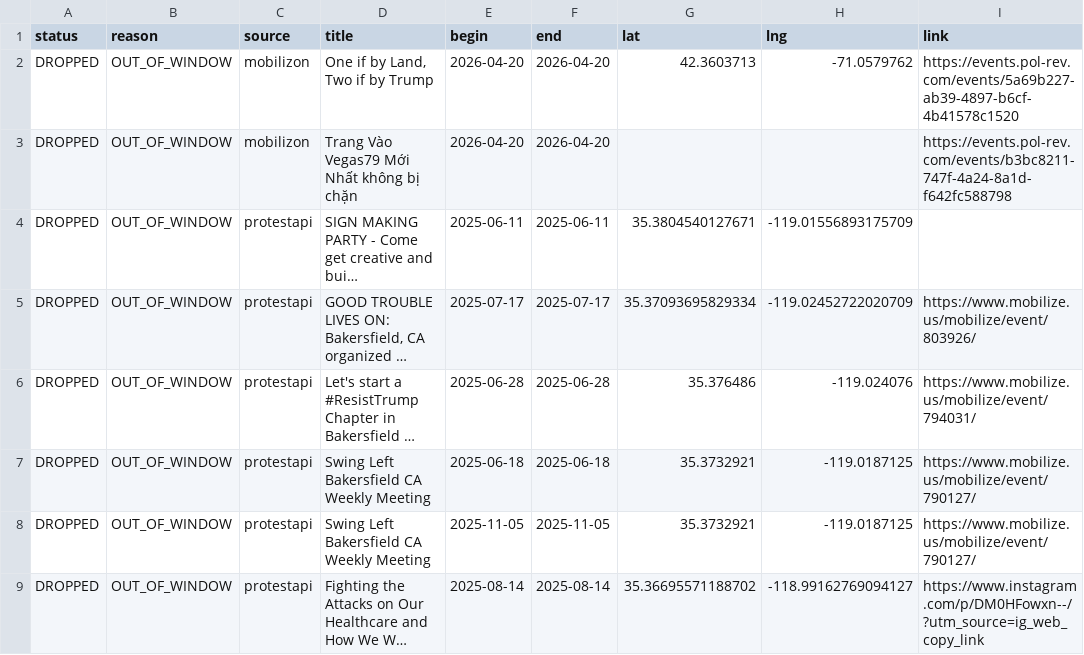
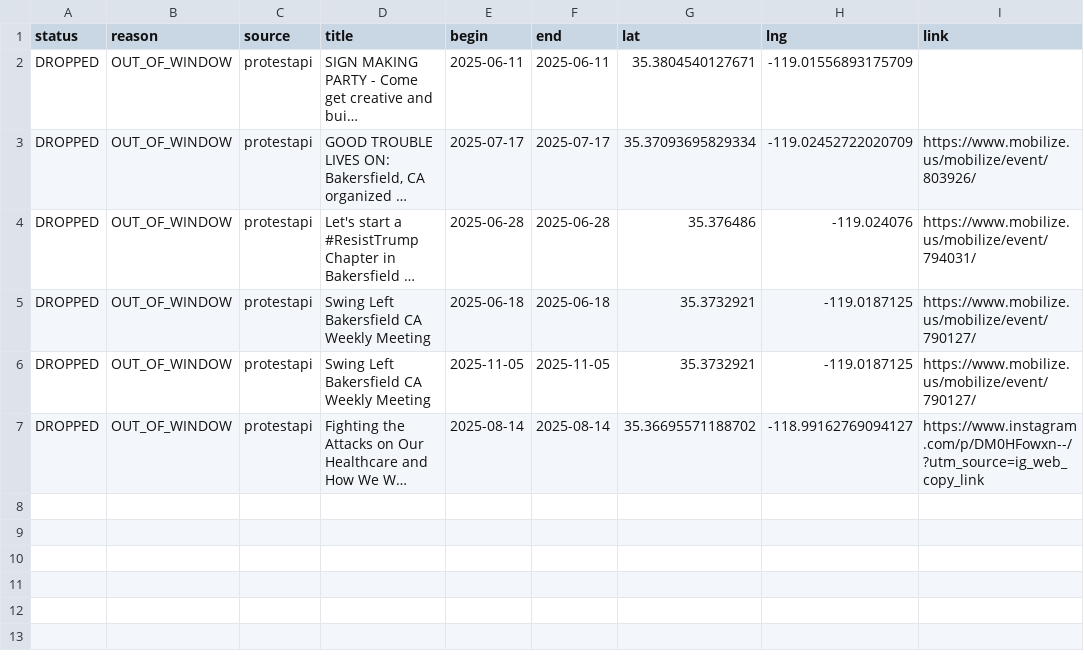
Before and after one commit to ConcernedCitizen2025/Project2025-Assistant, a CSV file: assets/data/discard_rows.csv, drawn as a sheet; long unchanged cells end in …; the diff names each change by its address in the sheet, - before the commit and + after, or states it on an @@ line.

```diff
--- a/assets/data/discard_rows.csv
+++ b/assets/data/discard_rows.csv
-row 2: DROPPED | OUT_OF_WINDOW | mobilizon | One if by Land, Two if by Trump | 2026-04-20 | 2026-04-20 | 42.3603713 | -71.0579762 | https://events.pol-rev.com/events/5a69b227-ab39-4897-b6cf-4b41578c1520
-row 3: DROPPED | OUT_OF_WINDOW | mobilizon | Trang Vào Vegas79 Mới Nhất không bị chặn | 2026-04-20 | 2026-04-20 |  |  | https://events.pol-rev.com/events/b3bc8211-747f-4a24-8a1d-f642fc588798
```
Also changed, not shown: 13 other files.
